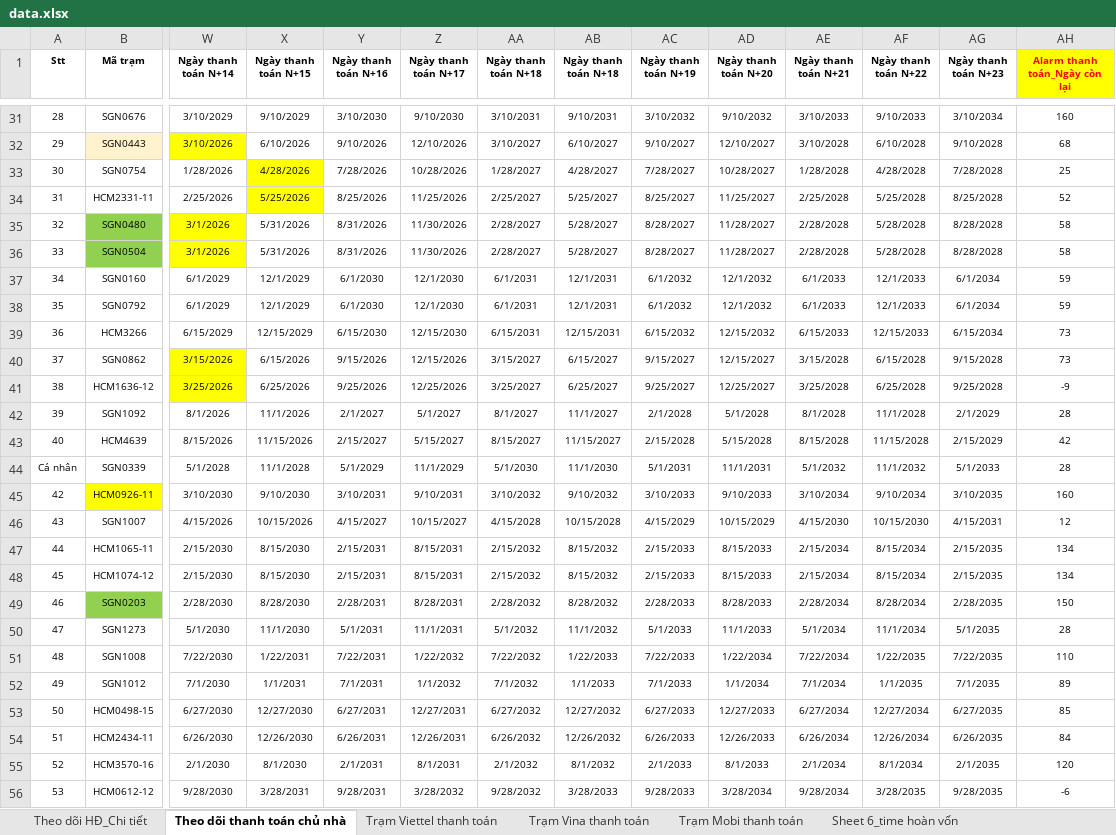
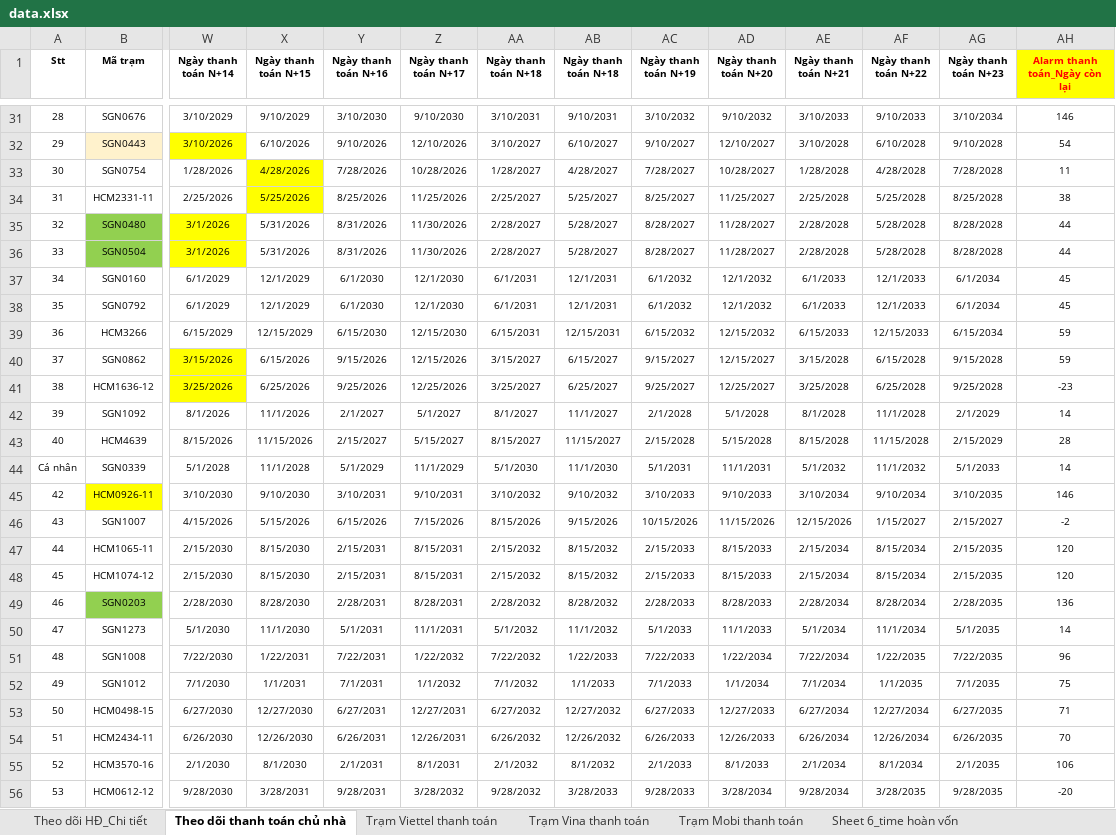
Before and after one commit to votanvinhgithu/ung-dung-tra-cuu-tram, an Excel workbook: data.xlsx, sheet Theo dõi thanh toán chủ nhà, drawn as a sheet; only a part is shown, gaps mark what is left out; values as stored, in another font and other column widths than the file's, no borders; conditional formats not drawn; the diff covers the shown part only; the diff names each change by its address in the sheet, - before the commit and + after, or states it on an @@ line.

```diff
--- a/data.xlsx (sheet Theo dõi thanh toán chủ nhà)
+++ b/data.xlsx (sheet Theo dõi thanh toán chủ nhà)
-AH31 (Alarm thanh toán_Ngày còn lại): 160
+AH31 (Alarm thanh toán_Ngày còn lại): 146
-AH32 (Alarm thanh toán_Ngày còn lại): 68
+AH32 (Alarm thanh toán_Ngày còn lại): 54
-AH33 (Alarm thanh toán_Ngày còn lại): 25
+AH33 (Alarm thanh toán_Ngày còn lại): 11
-AH34 (Alarm thanh toán_Ngày còn lại): 52
+AH34 (Alarm thanh toán_Ngày còn lại): 38
-AH35:AH36 (Alarm thanh toán_Ngày còn lại): 58
+AH35:AH36 (Alarm thanh toán_Ngày còn lại): 44
-AH37:AH38 (Alarm thanh toán_Ngày còn lại): 59
+AH37:AH38 (Alarm thanh toán_Ngày còn lại): 45
-AH39:AH40 (Alarm thanh toán_Ngày còn lại): 73
+AH39:AH40 (Alarm thanh toán_Ngày còn lại): 59
-AH41 (Alarm thanh toán_Ngày còn lại): -9
+AH41 (Alarm thanh toán_Ngày còn lại): -23
-AH42 (Alarm thanh toán_Ngày còn lại): 28
+AH42 (Alarm thanh toán_Ngày còn lại): 14
-AH43 (Alarm thanh toán_Ngày còn lại): 42
+AH43 (Alarm thanh toán_Ngày còn lại): 28
-AH44 (Alarm thanh toán_Ngày còn lại): 28
+AH44 (Alarm thanh toán_Ngày còn lại): 14
-AH45 (Alarm thanh toán_Ngày còn lại): 160
+AH45 (Alarm thanh toán_Ngày còn lại): 146
-X46 (Ngày thanh toán N+15): 10/15/2026
+X46 (Ngày thanh toán N+15): 5/15/2026
-Y46 (Ngày thanh toán N+16): 4/15/2027
+Y46 (Ngày thanh toán N+16): 6/15/2026
-Z46 (Ngày thanh toán N+17): 10/15/2027
+Z46 (Ngày thanh toán N+17): 7/15/2026
-AA46 (Ngày thanh toán N+18): 4/15/2028
+AA46 (Ngày thanh toán N+18): 8/15/2026
-AB46 (Ngày thanh toán N+18): 10/15/2028
+AB46 (Ngày thanh toán N+18): 9/15/2026
-AC46 (Ngày thanh toán N+19): 4/15/2029
+AC46 (Ngày thanh toán N+19): 10/15/2026
-AD46 (Ngày thanh toán N+20): 10/15/2029
+AD46 (Ngày thanh toán N+20): 11/15/2026
-AE46 (Ngày thanh toán N+21): 4/15/2030
+AE46 (Ngày thanh toán N+21): 12/15/2026
-AF46 (Ngày thanh toán N+22): 10/15/2030
+AF46 (Ngày thanh toán N+22): 1/15/2027
-AG46 (Ngày thanh toán N+23): 4/15/2031
+AG46 (Ngày thanh toán N+23): 2/15/2027
-AH46 (Alarm thanh toán_Ngày còn lại): 12
+AH46 (Alarm thanh toán_Ngày còn lại): -2
-AH47:AH48 (Alarm thanh toán_Ngày còn lại): 134
+AH47:AH48 (Alarm thanh toán_Ngày còn lại): 120
-AH49 (Alarm thanh toán_Ngày còn lại): 150
+AH49 (Alarm thanh toán_Ngày còn lại): 136
-AH50 (Alarm thanh toán_Ngày còn lại): 28
+AH50 (Alarm thanh toán_Ngày còn lại): 14
-AH51 (Alarm thanh toán_Ngày còn lại): 110
+AH51 (Alarm thanh toán_Ngày còn lại): 96
-AH52 (Alarm thanh toán_Ngày còn lại): 89
+AH52 (Alarm thanh toán_Ngày còn lại): 75
-AH53 (Alarm thanh toán_Ngày còn lại): 85
+AH53 (Alarm thanh toán_Ngày còn lại): 71
-AH54 (Alarm thanh toán_Ngày còn lại): 84
+AH54 (Alarm thanh toán_Ngày còn lại): 70
-AH55 (Alarm thanh toán_Ngày còn lại): 120
+AH55 (Alarm thanh toán_Ngày còn lại): 106
-AH56 (Alarm thanh toán_Ngày còn lại): -6
+AH56 (Alarm thanh toán_Ngày còn lại): -20
```
Also changed, not shown: 56 edited cells elsewhere in this sheet.
